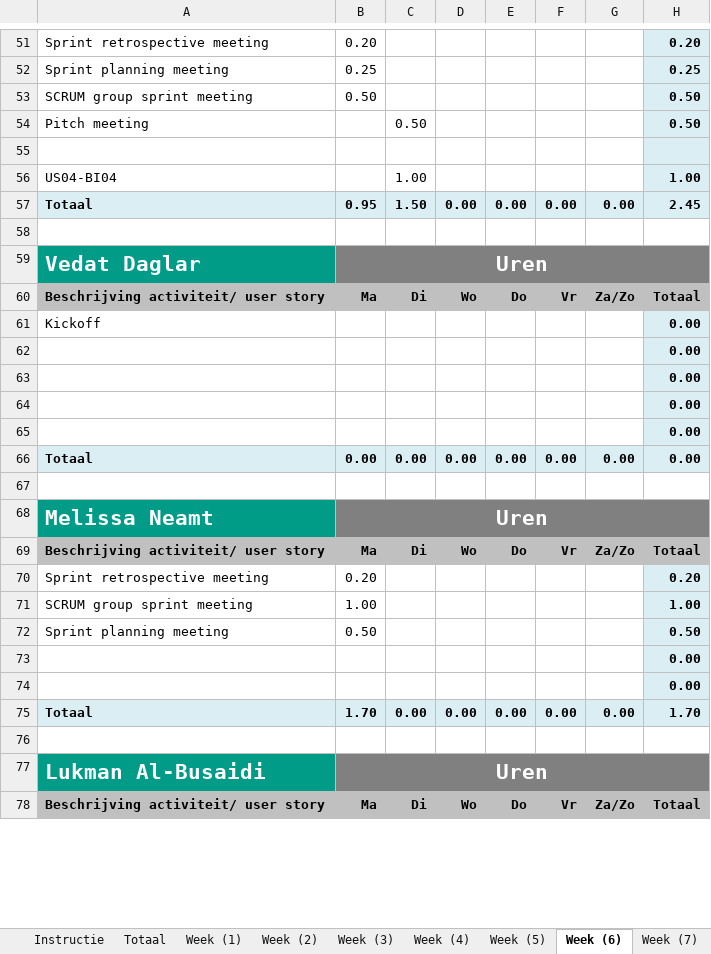
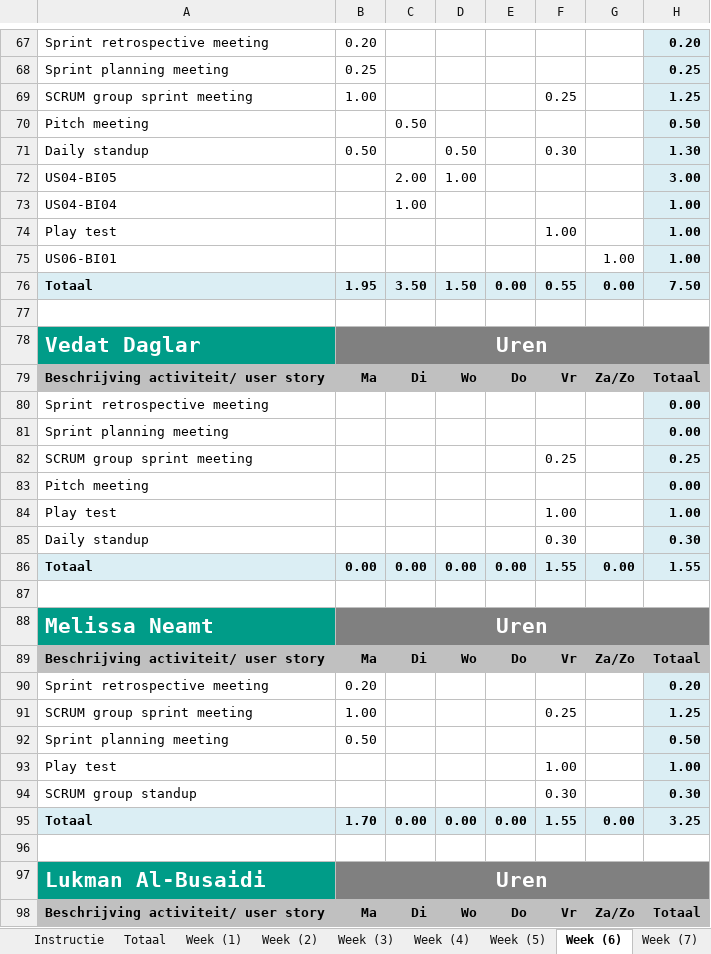
Before and after one commit to CraigChaus/Sketchy-Mine-, an Excel workbook: docs/Timesheet.xlsx, sheet Week (6), drawn as a sheet; only a part is shown, gaps mark what is left out; values as stored, in another font and other column widths than the file's, no borders; removed rows and columns are numbered as before the commit, all else as after; the diff covers the shown part only; the diff names each change by its address in the sheet, - before the commit and + after, or states it on an @@ line.

```diff
--- a/docs/Timesheet.xlsx (sheet Week (6))
+++ b/docs/Timesheet.xlsx (sheet Week (6))
-row 53: SCRUM group sprint meeting | 0.50 |  |  |  |  |  | 0.50
+row 69: SCRUM group sprint meeting | 1.00 |  |  |  | 0.25 |  | 1.25
-row 71: (empty)
+row 71: Daily standup | 0.50 |  | 0.50 |  | 0.30 |  | 1.30
+row 72: US04-BI05 |  | 2.00 | 1.00 |  |  |  | 3.00
+row 74: Play test |  |  |  |  | 1.00 |  | 1.00
+row 75: US06-BI01 |  |  |  |  |  | 1.00 | 1.00
-B76: 0.95
+B76: 1.95
-C76: 1.50
+C76: 3.50
-D76: 0.00
+D76: 1.50
-F76: 0.00
+F76: 0.55
-H76: 2.45
+H76: 7.50
+row 80: Sprint retrospective meeting |  |  |  |  |  |  | 0.00
+row 81: Sprint planning meeting |  |  |  |  |  |  | 0.00
+row 82: SCRUM group sprint meeting |  |  |  |  | 0.25 |  | 0.25
-A83: Kickoff
+A83: Pitch meeting
-row 62:  |  |  |  |  |  |  | 0.00
-row 63:  |  |  |  |  |  |  | 0.00
-row 64:  |  |  |  |  |  |  | 0.00
-row 65:  |  |  |  |  |  |  | 0.00
+row 84: Play test |  |  |  |  | 1.00 |  | 1.00
+row 85: Daily standup |  |  |  |  | 0.30 |  | 0.30
-F86: 0.00
+F86: 1.55
-H86: 0.00
+H86: 1.55
-F91: (empty)
+F91: 0.25
-H91: 1.00
+H91: 1.25
-row 73:  |  |  |  |  |  |  | 0.00
-row 74:  |  |  |  |  |  |  | 0.00
+row 93: Play test |  |  |  |  | 1.00 |  | 1.00
+row 94: SCRUM group standup |  |  |  |  | 0.30 |  | 0.30
-F95: 0.00
+F95: 1.55
-H95: 1.70
+H95: 3.25
```
Also changed, not shown: 46 added rows, 29 removed rows and 32 edited cells elsewhere in this sheet, sheet Week (7), sheet Totaal, formulas that keep their value, charts or pictures.
